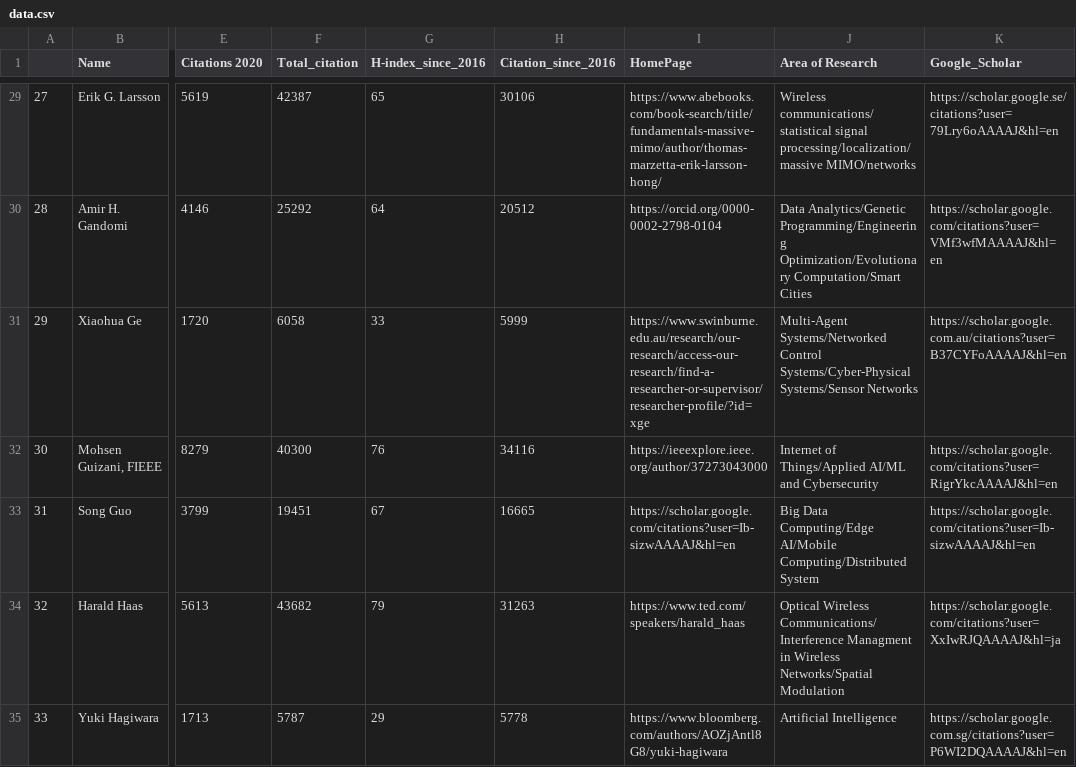
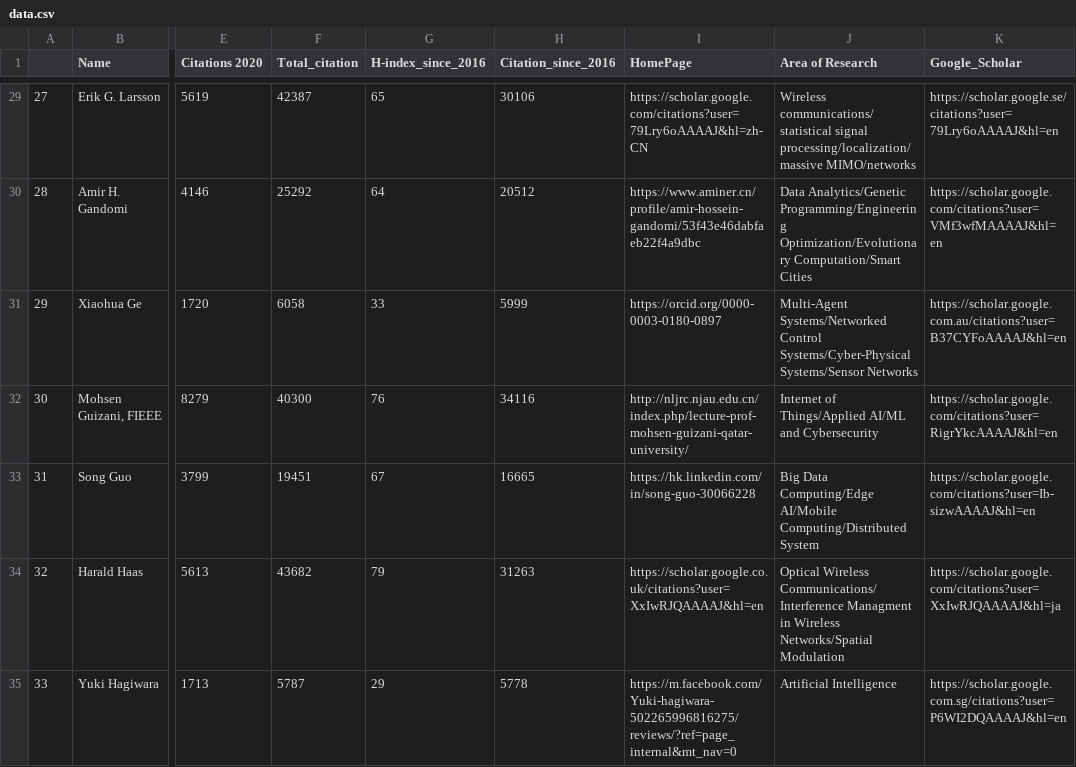
Before and after one commit to cryptogeekk/insights2techinfo, a CSV file: data.csv, drawn as a sheet; only a part is shown, gaps mark what is left out; the diff covers the shown part only; the diff names each change by its address in the sheet, - before the commit and + after, or states it on an @@ line.

```diff
--- a/data.csv
+++ b/data.csv
-I29 (HomePage): https://www.abebooks.com/book-search/title/fundamentals-massive-mimo/author/thomas-marzetta-erik-larsson-hong/
+I29 (HomePage): https://scholar.google.com/citations?user=79Lry6oAAAAJ&hl=zh-CN
-I30 (HomePage): https://orcid.org/0000-0002-2798-0104
+I30 (HomePage): https://www.aminer.cn/profile/amir-hossein-gandomi/53f43e46dabfaeb22f4a9dbc
-I31 (HomePage): https://www.swinburne.edu.au/research/our-research/access-our-research/find-a-researcher-or-supervisor/researcher-profile/?id=xge
+I31 (HomePage): https://orcid.org/0000-0003-0180-0897
-I32 (HomePage): https://ieeexplore.ieee.org/author/37273043000
+I32 (HomePage): http://nljrc.njau.edu.cn/index.php/lecture-prof-mohsen-guizani-qatar-university/
-I33 (HomePage): https://scholar.google.com/citations?user=Ib-sizwAAAAJ&hl=en
+I33 (HomePage): https://hk.linkedin.com/in/song-guo-30066228
-I34 (HomePage): https://www.ted.com/speakers/harald_haas
+I34 (HomePage): https://scholar.google.co.uk/citations?user=XxIwRJQAAAAJ&hl=en
-I35 (HomePage): https://www.bloomberg.com/authors/AOZjAntl8G8/yuki-hagiwara
+I35 (HomePage): https://m.facebook.com/Yuki-hagiwara-502265996816275/reviews/?ref=page_internal&mt_nav=0
```
Also changed, not shown: 1 removed row, 92 edited cells and row numbers in column A elsewhere in this file, 1 other file.
